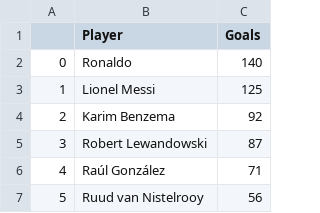
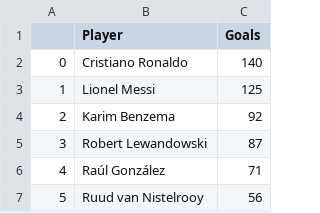
Before and after one commit to ZubairShaik7/NLP_Portfolio, a CSV file: PlayerGoalTotals.csv, drawn as a sheet; only a part is shown.

Commit message:
Update PlayerGoalTotals.csv

```diff
--- a/PlayerGoalTotals.csv
+++ b/PlayerGoalTotals.csv
@@ -1,3 +1,3 @@
 ,Player,Goals
-0,Ronaldo,140
+0,Cristiano Ronaldo,140
 1,Lionel Messi,125
```
